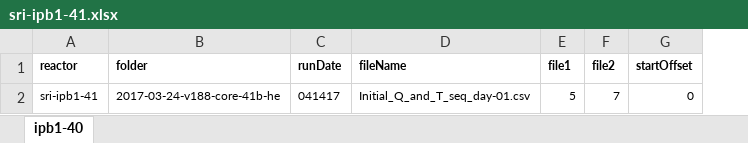
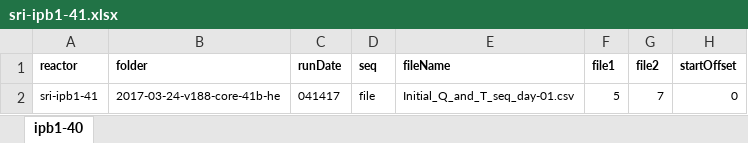
Before and after one commit to jliu4/BE, an Excel workbook: matlab/logDataProcess/sri-ipb1-41.xlsx, sheet ipb1-40, drawn as a sheet; only a part is shown; values as stored, in another font and other column widths than the file's, no borders; the diff names each change by its address in the sheet, - before the commit and + after, or states it on an @@ line.

```diff
--- a/matlab/logDataProcess/sri-ipb1-41.xlsx (sheet ipb1-40)
+++ b/matlab/logDataProcess/sri-ipb1-41.xlsx (sheet ipb1-40)
+column D (seq), row 2: file
```
Also changed, not shown: matlab/logDataProcess/ipb3-37.xlsx, matlab/logDataProcess/ipb3-42.xlsx, 21 other files.
